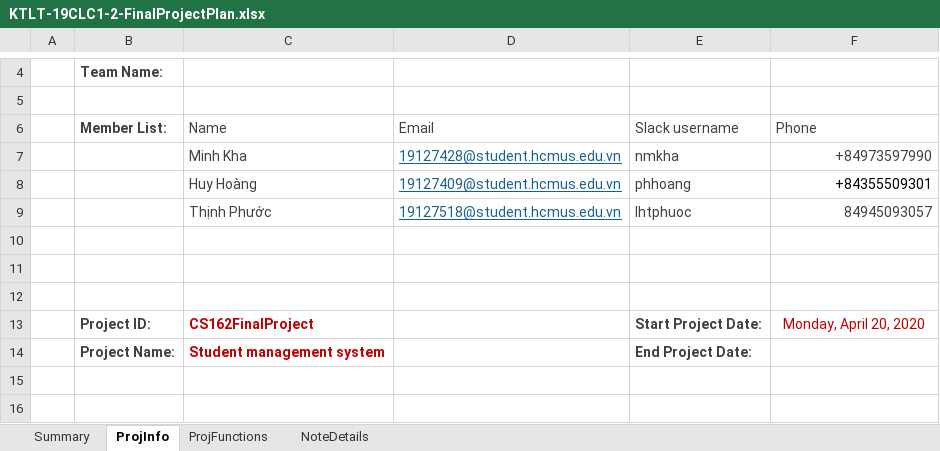
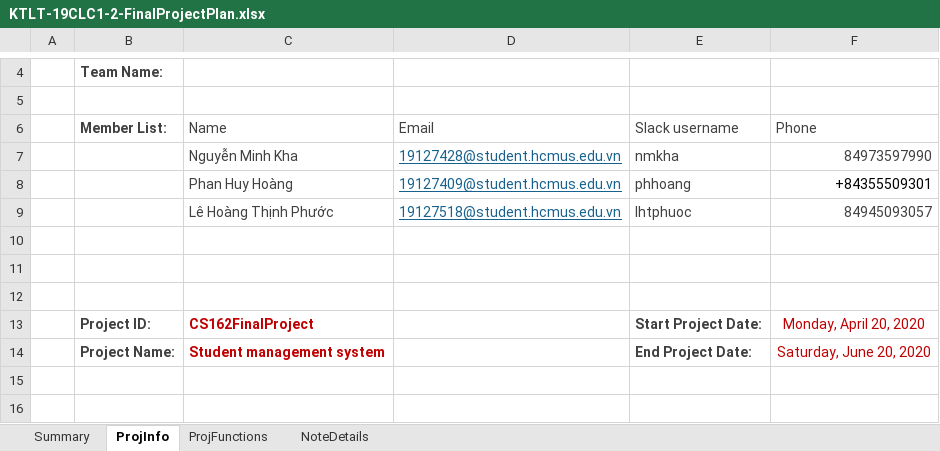
Before and after one commit to hh2306/ktlt_19CLC1_Stark_Over_Flow, an Excel workbook: KTLT-19CLC1-2-FinalProjectPlan.xlsx, sheet ProjInfo, drawn as a sheet; only a part is shown, gaps mark what is left out; values as stored, in another font and other column widths than the file's, no borders; table styles not drawn; the diff names each change by its address in the sheet, - before the commit and + after, or states it on an @@ line.

```diff
--- a/KTLT-19CLC1-2-FinalProjectPlan.xlsx (sheet ProjInfo)
+++ b/KTLT-19CLC1-2-FinalProjectPlan.xlsx (sheet ProjInfo)
-C7 (Name): Minh Kha
+C7 (Name): Nguyễn Minh Kha
-F7 (Phone): +84973597990
+F7 (Phone): 84973597990
-C8 (Name): Huy Hoàng
+C8 (Name): Phan Huy Hoàng
-C9 (Name): Thịnh Phước
+C9 (Name): Lê Hoàng Thịnh Phước
-F14 (Phone): (empty)
+F14 (Phone): Saturday, June 20, 2020
```
Also changed, not shown: sheet ProjFunctions, sheet Summary, 1 other file.
